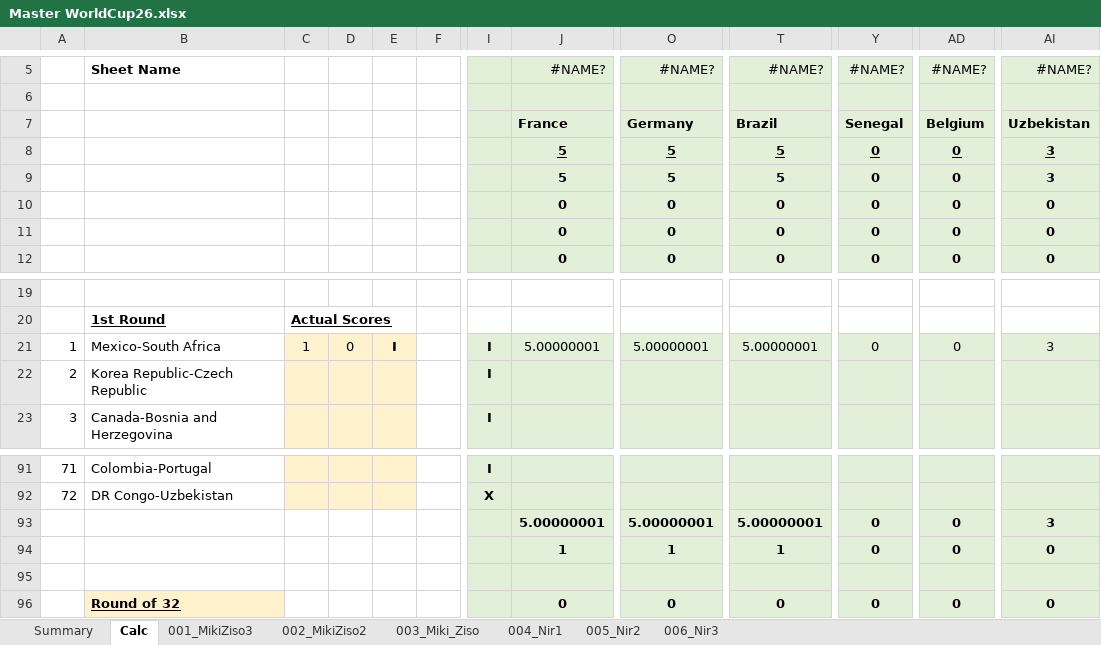
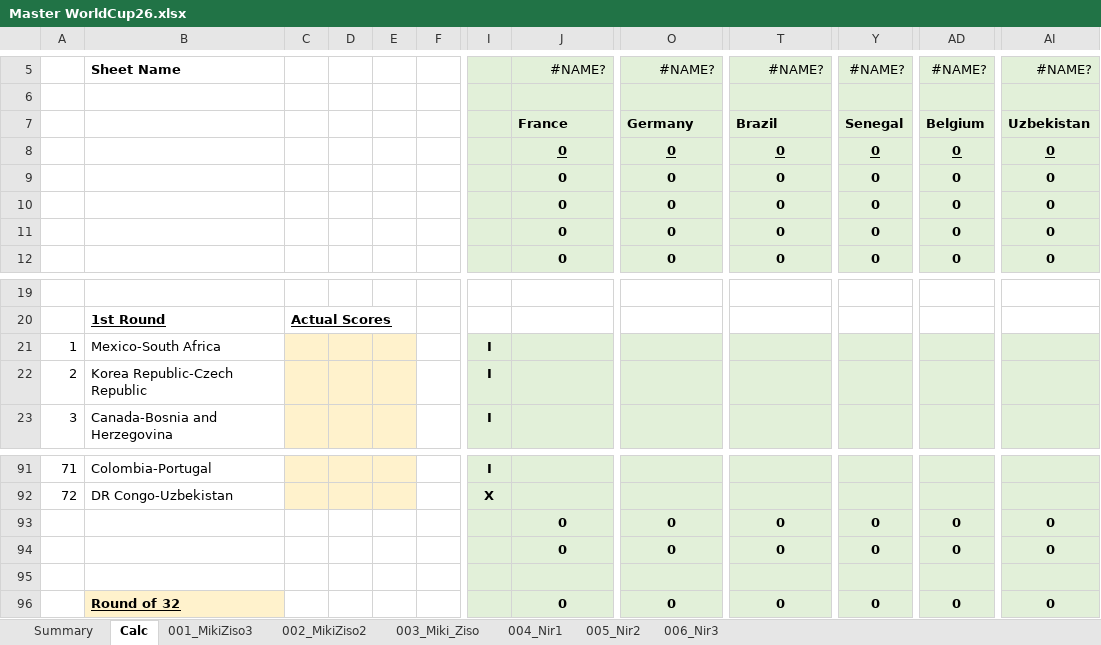
Before and after one commit to mikizi/toto, an Excel workbook: xlsx/Master WorldCup26.xlsx, sheet Calc, drawn as a sheet; only a part is shown, gaps mark what is left out; values as stored, in another font and other column widths than the file's, no borders; the diff names each change by its address in the sheet, - before the commit and + after, or states it on an @@ line.

```diff
--- a/xlsx/Master WorldCup26.xlsx (sheet Calc)
+++ b/xlsx/Master WorldCup26.xlsx (sheet Calc)
-J8:J9: 5
+J8:J9: 0
-O8:O9: 5
+O8:O9: 0
-T8:T9: 5
+T8:T9: 0
-AI8:AI9: 3
+AI8:AI9: 0
-C21: 1
+C21: (empty)
-D21: 0
+D21: (empty)
-E21: I
+E21: (empty)
-J21: 5.00000001
+J21: (empty)
-O21: 5.00000001
+O21: (empty)
-T21: 5.00000001
+T21: (empty)
-Y21: 0
+Y21: (empty)
-AD21: 0
+AD21: (empty)
-AI21: 3
+AI21: (empty)
-J93: 5.00000001
+J93: 0
-O93: 5.00000001
+O93: 0
-T93: 5.00000001
+T93: 0
-AI93: 3
+AI93: 0
-J94: 1
+J94: 0
-O94: 1
+O94: 0
-T94: 1
+T94: 0
```
Also changed, not shown: sheet Summary, 2 other files.
